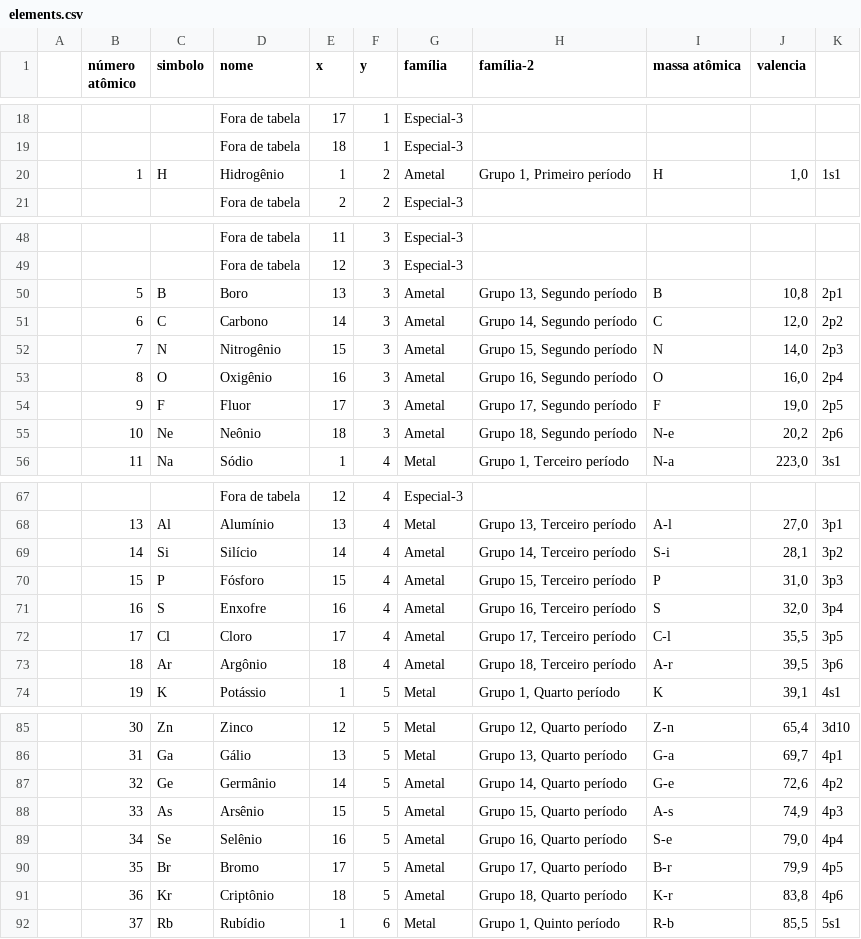
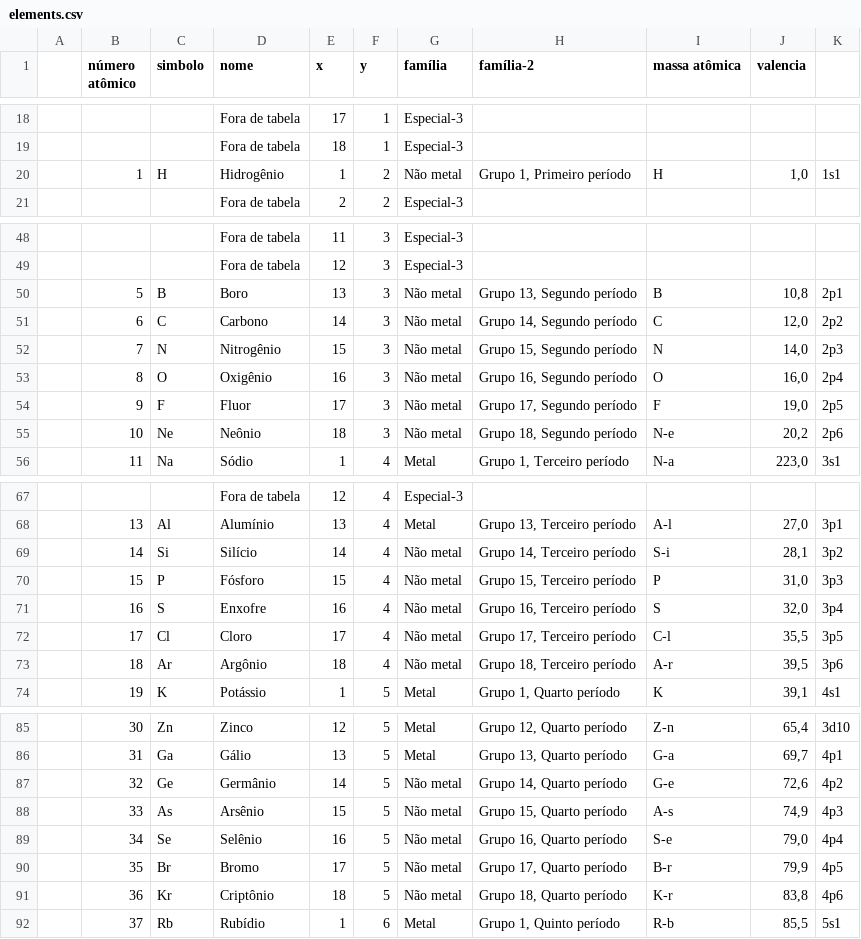
Before and after one commit to gilsonmello/caeci, a CSV file: data/elements.csv, drawn as a sheet; only a part is shown, gaps mark what is left out; the diff covers the shown part only.

Commit message:
correção tabela

```diff
--- a/data/elements.csv
+++ b/data/elements.csv
@@ -19,3 +19,3 @@
 ;	 ;	  ;	Fora de tabela ;18 ;1	;Especial-3	;									;	  ;	;;
-;1  ;H  ;Hidrogênio     ;1  ;2	;Ametal		;Grupo 1, Primeiro período	;H	  ;1,0;1s1;
+;1  ;H  ;Hidrogênio     ;1  ;2	;Não metal		;Grupo 1, Primeiro período	;H	  ;1,0;1s1;
 ;	 ;	  ;	Fora de tabela ;2 ;2	;Especial-3	;									;	  ;	;;
@@ -49,8 +49,8 @@
 ;	 ;	  ;	Fora de tabela ;12 ;3	;Especial-3	;									;	  ;	;;
-;5  ;B  ;Boro           ;13 ;3	;Ametal		;Grupo 13, Segundo período	;B   ;10,8;2p1;
-;6  ;C  ;Carbono        ;14 ;3	;Ametal		;Grupo 14, Segundo período	;C   ;12,0;2p2;
-;7  ;N  ;Nitrogênio     ;15 ;3	;Ametal		;Grupo 15, Segundo período	;N   ;14,0;2p3;
-;8  ;O  ;Oxigênio       ;16 ;3	;Ametal		;Grupo 16, Segundo período	;O   ;16,0;2p4;
-;9  ;F  ;Fluor          ;17 ;3	;Ametal		;Grupo 17, Segundo período	;F   ;19,0;2p5;
-;10 ;Ne ;Neônio         ;18 ;3	;Ametal		;Grupo 18, Segundo período	;N-e ;20,2;2p6;
+;5  ;B  ;Boro           ;13 ;3	;Não metal		;Grupo 13, Segundo período	;B   ;10,8;2p1;
+;6  ;C  ;Carbono        ;14 ;3	;Não metal		;Grupo 14, Segundo período	;C   ;12,0;2p2;
+;7  ;N  ;Nitrogênio     ;15 ;3	;Não metal		;Grupo 15, Segundo período	;N   ;14,0;2p3;
+;8  ;O  ;Oxigênio       ;16 ;3	;Não metal		;Grupo 16, Segundo período	;O   ;16,0;2p4;
+;9  ;F  ;Fluor          ;17 ;3	;Não metal		;Grupo 17, Segundo período	;F   ;19,0;2p5;
+;10 ;Ne ;Neônio         ;18 ;3	;Não metal		;Grupo 18, Segundo período	;N-e ;20,2;2p6;
 ;11 ;Na ;Sódio          ;1  ;4	;Metal			;Grupo 1, Terceiro período	;N-a ;223,0;3s1;
@@ -68,7 +68,7 @@
 ;13 ;Al ;Alumínio       ;13 ;4	;Metal			;Grupo 13, Terceiro período	;A-l ;27,0;3p1;
-;14 ;Si ;Silício        ;14 ;4	;Ametal		;Grupo 14, Terceiro período	;S-i ;28,1;3p2;
-;15 ;P  ;Fósforo        ;15 ;4	;Ametal		;Grupo 15, Terceiro período	;P   ;31,0;3p3;
-;16 ;S  ;Enxofre        ;16 ;4	;Ametal		;Grupo 16, Terceiro período	;S   ;32,0;3p4;
-;17 ;Cl ;Cloro          ;17 ;4	;Ametal		;Grupo 17, Terceiro período	;C-l ;35,5;3p5;
-;18 ;Ar ;Argônio        ;18 ;4	;Ametal		;Grupo 18, Terceiro período	;A-r ;39,5;3p6;
+;14 ;Si ;Silício        ;14 ;4	;Não metal		;Grupo 14, Terceiro período	;S-i ;28,1;3p2;
+;15 ;P  ;Fósforo        ;15 ;4	;Não metal		;Grupo 15, Terceiro período	;P   ;31,0;3p3;
+;16 ;S  ;Enxofre        ;16 ;4	;Não metal		;Grupo 16, Terceiro período	;S   ;32,0;3p4;
+;17 ;Cl ;Cloro          ;17 ;4	;Não metal		;Grupo 17, Terceiro período	;C-l ;35,5;3p5;
+;18 ;Ar ;Argônio        ;18 ;4	;Não metal		;Grupo 18, Terceiro período	;A-r ;39,5;3p6;
 ;19 ;K  ;Potássio       ;1  ;5	;Metal			;Grupo 1, Quarto período		;K   ;39,1;4s1;
@@ -86,7 +86,7 @@
 ;31 ;Ga ;Gálio          ;13 ;5	;Metal			;Grupo 13, Quarto período		;G-a ;69,7;4p1;
-;32 ;Ge ;Germânio       ;14 ;5	;Ametal		;Grupo 14, Quarto período		;G-e ;72,6;4p2;
-;33 ;As ;Arsênio        ;15 ;5	;Ametal		;Grupo 15, Quarto período		;A-s ;74,9;4p3;
-;34 ;Se ;Selênio        ;16 ;5	;Ametal		;Grupo 16, Quarto período		;S-e ;79,0;4p4;
-;35 ;Br ;Bromo          ;17 ;5	;Ametal		;Grupo 17, Quarto período		;B-r ;79,9;4p5;
-;36 ;Kr ;Criptônio      ;18 ;5	;Ametal		;Grupo 18, Quarto período		;K-r ;83,8;4p6;
+;32 ;Ge ;Germânio       ;14 ;5	;Não metal		;Grupo 14, Quarto período		;G-e ;72,6;4p2;
+;33 ;As ;Arsênio        ;15 ;5	;Não metal		;Grupo 15, Quarto período		;A-s ;74,9;4p3;
+;34 ;Se ;Selênio        ;16 ;5	;Não metal		;Grupo 16, Quarto período		;S-e ;79,0;4p4;
+;35 ;Br ;Bromo          ;17 ;5	;Não metal		;Grupo 17, Quarto período		;B-r ;79,9;4p5;
+;36 ;Kr ;Criptônio      ;18 ;5	;Não metal		;Grupo 18, Quarto período		;K-r ;83,8;4p6;
 ;37 ;Rb ;Rubídio        ;1  ;6	;Metal			;Grupo 1, Quinto período		;R-b ;85,5;5s1;
```
Also changed, not shown: 8 edited cells elsewhere in this file.
